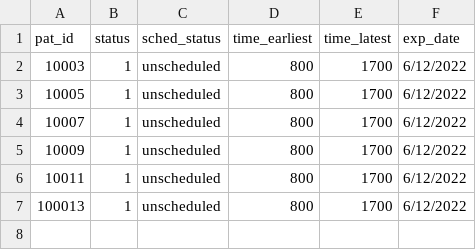
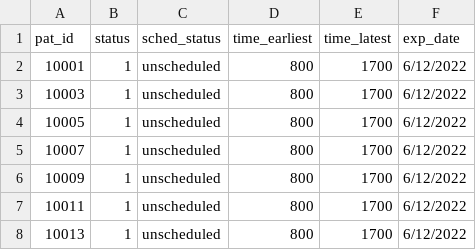
Before and after one commit to jonotassia/route-optimisation, a CSV file: investigation/visit_test.csv, drawn as a sheet.

```diff
--- a/investigation/visit_test.csv
+++ b/investigation/visit_test.csv
@@ -1,2 +1,3 @@
 pat_id,status,sched_status,time_earliest,time_latest,exp_date
+10001,1,unscheduled,800,1700,6/12/2022
 10003,1,unscheduled,800,1700,6/12/2022
@@ -6,2 +7,2 @@ pat_id,status,sched_status,time_earliest,time_latest,exp_date
 10011,1,unscheduled,800,1700,6/12/2022
-100013,1,unscheduled,800,1700,6/12/2022
+10013,1,unscheduled,800,1700,6/12/2022
```
Also changed, not shown: 6 other files.
